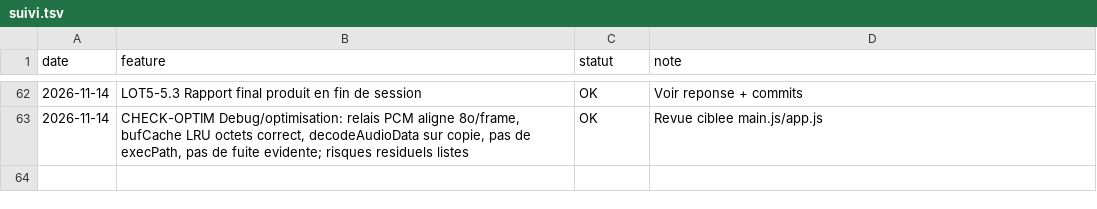
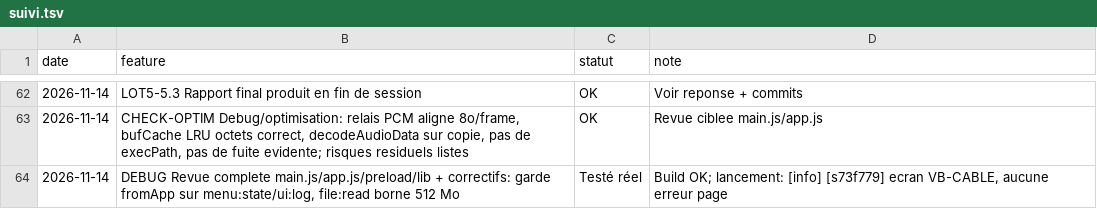
Before and after one commit to sidburn99-ux/SoundFart, a TSV file: suivi.tsv, drawn as a sheet; only a part is shown, gaps mark what is left out.

```diff
--- a/suivi.tsv
+++ b/suivi.tsv
@@ -63 +63,2 @@ date	feature	statut	note
 2026-11-14	CHECK-OPTIM Debug/optimisation: relais PCM aligne 8o/frame, bufCache LRU octets correct, decodeAudioData sur copie, pas de execPath, pas de fuite evidente; risques residuels listes	OK	Revue ciblee main.js/app.js
+2026-11-14	DEBUG Revue complete main.js/app.js/preload/lib + correctifs: garde fromApp sur menu:state/ui:log, file:read borne 512 Mo	Testé réel	Build OK; lancement: [info] [s73f779] ecran VB-CABLE, aucune erreur page
```
Also changed, not shown: 2 other files.
